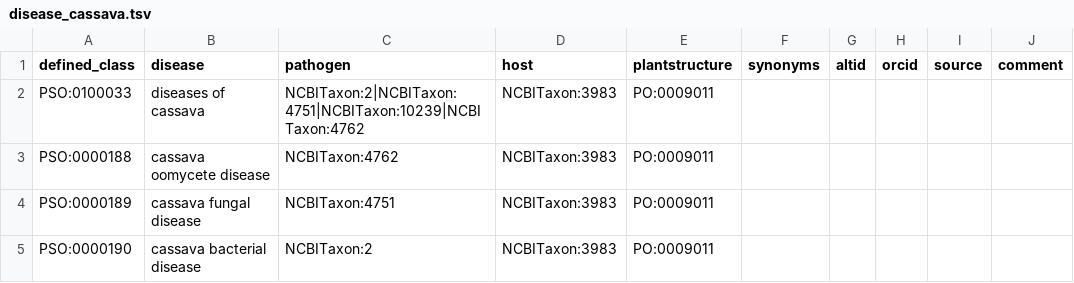
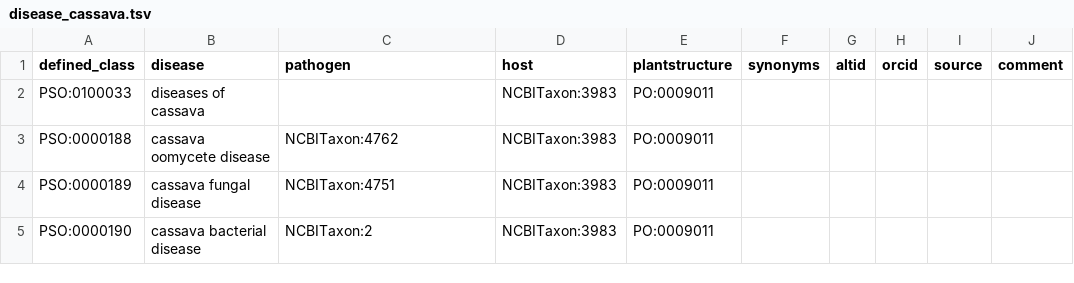
Before and after one commit to Planteome/plant-stress-ontology, a TSV file: src/patterns/data/default/disease_cassava.tsv, drawn as a sheet; only a part is shown.

Commit message:
removed NCBI #s for the pathogens

```diff
--- a/src/patterns/data/default/disease_cassava.tsv
+++ b/src/patterns/data/default/disease_cassava.tsv
@@ -1,3 +1,3 @@
 defined_class	disease	pathogen	host	plantstructure	synonyms	altid	orcid	source	comment
-PSO:0100033	diseases of cassava	NCBITaxon:2|NCBITaxon:4751|NCBITaxon:10239|NCBITaxon:4762	NCBITaxon:3983	PO:0009011					
+PSO:0100033	diseases of cassava		NCBITaxon:3983	PO:0009011					
 PSO:0000188	cassava oomycete disease	NCBITaxon:4762	NCBITaxon:3983	PO:0009011					
```
